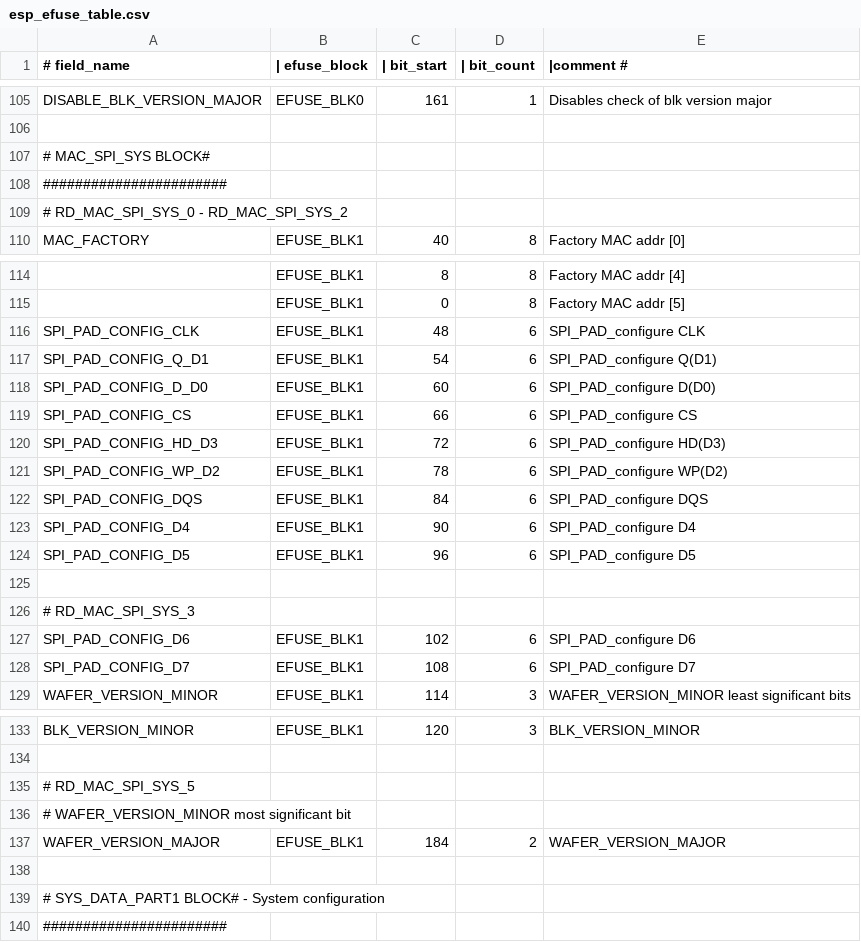
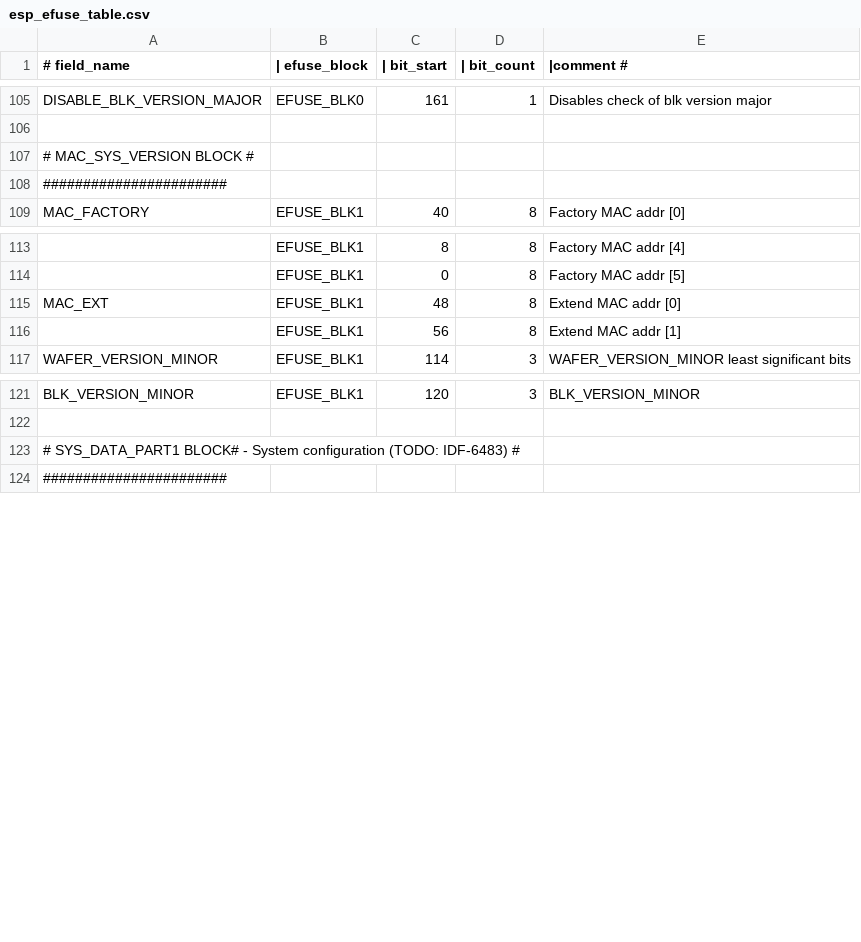
Before and after one commit to 461911662/esp-hal-3rdparty, a CSV file: components/efuse/esp32c6/esp_efuse_table.csv, drawn as a sheet; only a part is shown, gaps mark what is left out; the diff covers the shown part only.

Commit message:
efuse_table: update esp32c6 efuse block1 fields definition

```diff
--- a/components/efuse/esp32c6/esp_efuse_table.csv
+++ b/components/efuse/esp32c6/esp_efuse_table.csv
@@ -106,5 +106,4 @@
 
-# MAC_SPI_SYS BLOCK#
+# MAC_SYS_VERSION BLOCK #
 #######################
-    # RD_MAC_SPI_SYS_0 - RD_MAC_SPI_SYS_2
         MAC_FACTORY,                          EFUSE_BLK1,   40,    8,     Factory MAC addr [0]
@@ -115,15 +114,4 @@
         ,                                     EFUSE_BLK1,    0,    8,     Factory MAC addr [5]
-        SPI_PAD_CONFIG_CLK,                   EFUSE_BLK1,   48,    6,     SPI_PAD_configure CLK
-        SPI_PAD_CONFIG_Q_D1,                  EFUSE_BLK1,   54,    6,     SPI_PAD_configure Q(D1)
-        SPI_PAD_CONFIG_D_D0,                  EFUSE_BLK1,   60,    6,     SPI_PAD_configure D(D0)
-        SPI_PAD_CONFIG_CS,                    EFUSE_BLK1,   66,    6,     SPI_PAD_configure CS
-        SPI_PAD_CONFIG_HD_D3,                 EFUSE_BLK1,   72,    6,     SPI_PAD_configure HD(D3)
-        SPI_PAD_CONFIG_WP_D2,                 EFUSE_BLK1,   78,    6,     SPI_PAD_configure WP(D2)
-        SPI_PAD_CONFIG_DQS,                   EFUSE_BLK1,   84,    6,     SPI_PAD_configure DQS
-        SPI_PAD_CONFIG_D4,                    EFUSE_BLK1,   90,    6,     SPI_PAD_configure D4
-        SPI_PAD_CONFIG_D5,                    EFUSE_BLK1,   96,    6,     SPI_PAD_configure D5
-
-    # RD_MAC_SPI_SYS_3
-        SPI_PAD_CONFIG_D6,                    EFUSE_BLK1,  102,    6,     SPI_PAD_configure D6
-        SPI_PAD_CONFIG_D7,                    EFUSE_BLK1,  108,    6,     SPI_PAD_configure D7
+        MAC_EXT,                              EFUSE_BLK1,   48,    8,     Extend  MAC addr [0]
+        ,                                     EFUSE_BLK1,   56,    8,     Extend  MAC addr [1]
         WAFER_VERSION_MINOR,                  EFUSE_BLK1,  114,    3,     WAFER_VERSION_MINOR least significant bits
@@ -134,7 +122,3 @@
 
-    # RD_MAC_SPI_SYS_5
-        # WAFER_VERSION_MINOR most significant bit
-        WAFER_VERSION_MAJOR,                  EFUSE_BLK1,  184,    2,     WAFER_VERSION_MAJOR
-
-# SYS_DATA_PART1 BLOCK# - System configuration
+# SYS_DATA_PART1 BLOCK# - System configuration (TODO: IDF-6483) #
 #######################
```
Also changed, not shown: 1 edited cell elsewhere in this file, 2 other files.
